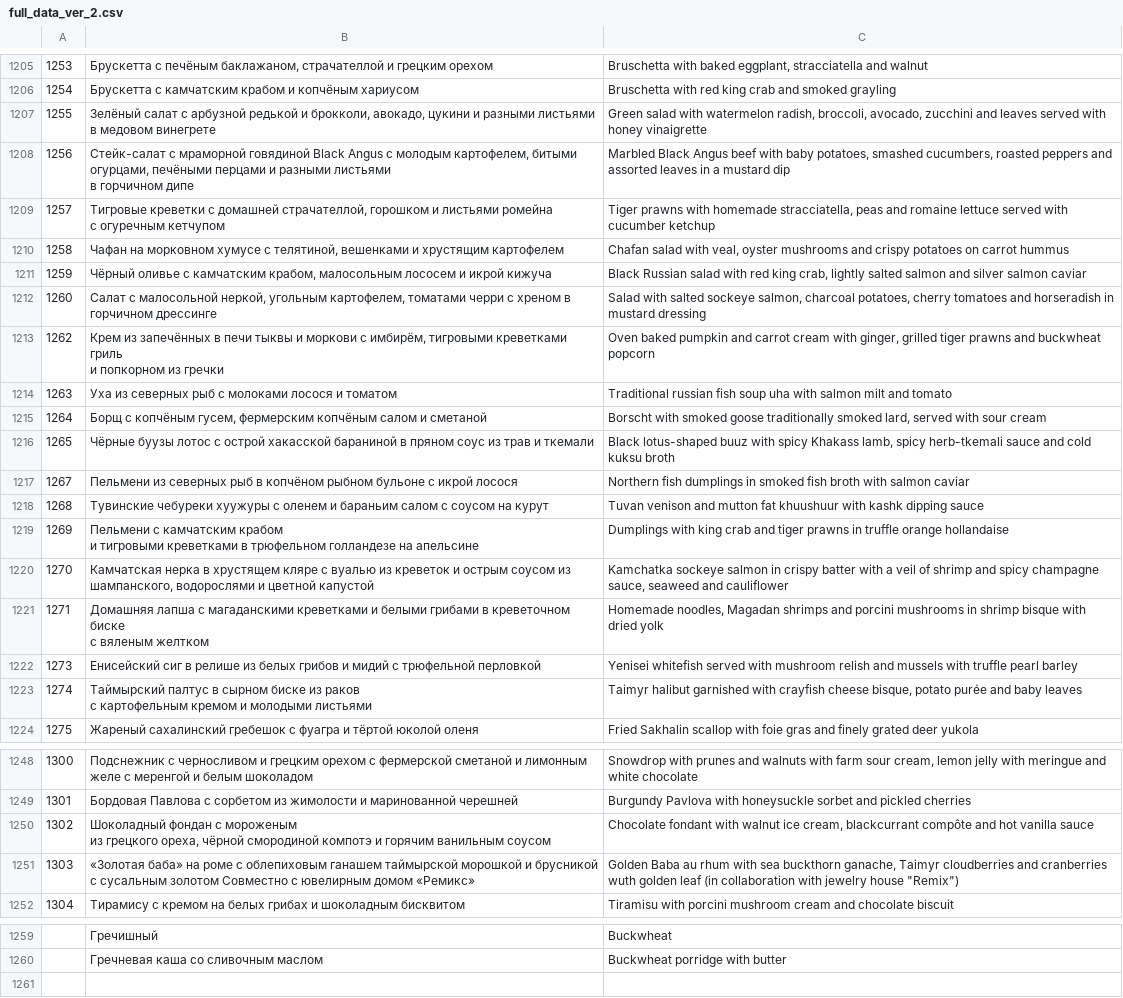
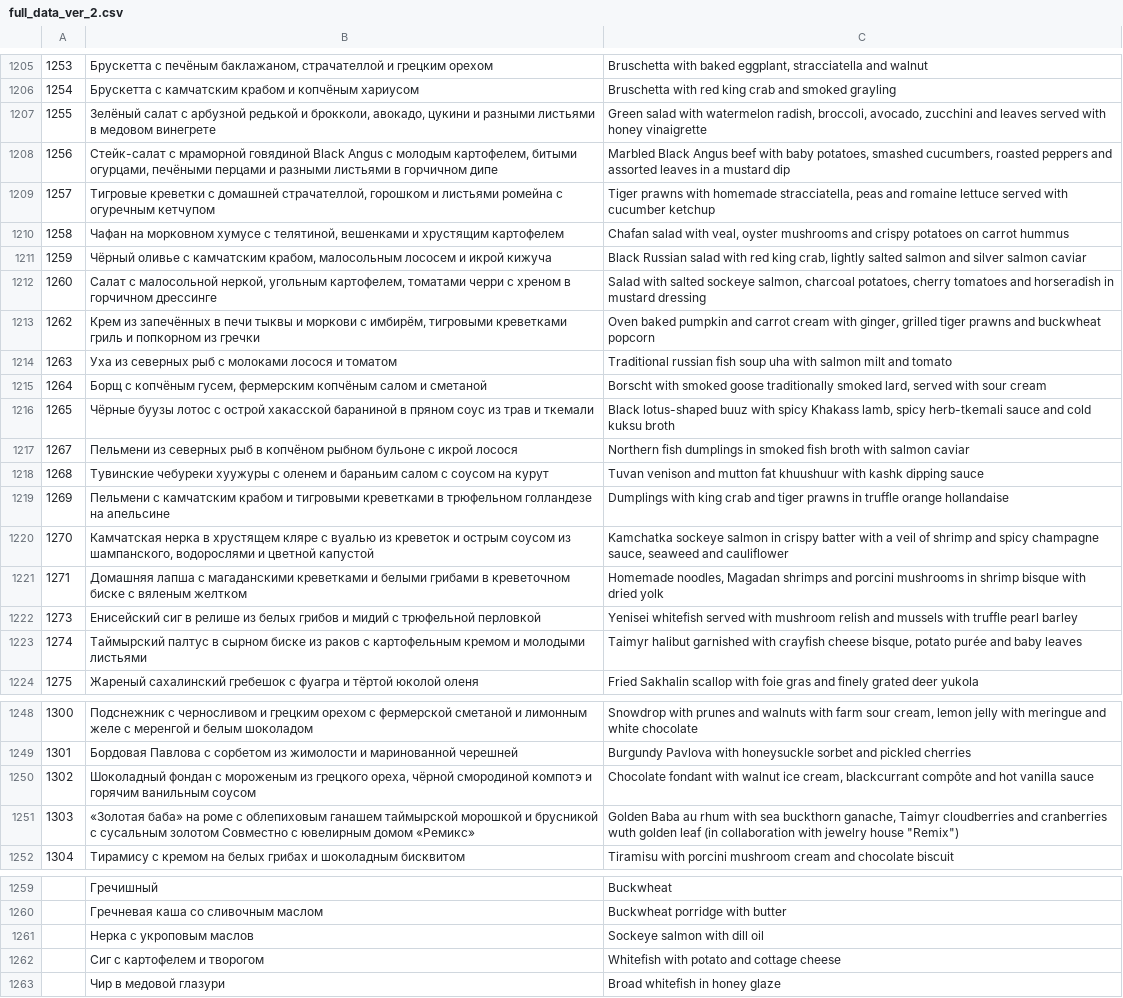
Before and after one commit to valerysukmanyuk/ML_HSE, a CSV file: Проект/data/full_data_ver_2.csv, drawn as a sheet; only a part is shown, gaps mark what is left out; the diff covers the shown part only; the diff names each change by its address in the sheet, - before the commit and + after, or states it on an @@ line.

```diff
--- a/Проект/data/full_data_ver_2.csv
+++ b/Проект/data/full_data_ver_2.csv
-B1207: …медовом винегрете
+B1207: …медовом винегрете
-B1208: …горчичном дипе
+B1208: …горчичном дипе
-B1209: …огуречным кетчупом
+B1209: …огуречным кетчупом
-B1213: …из гречки
+B1213: …из гречки
-B1219: …на апельсине
+B1219: …на апельсине
-B1221: …вяленым желтком
+B1221: …вяленым желтком
-B1223: …молодыми листьями
+B1223: …молодыми листьями
-B1250: …ванильным соусом
+B1250: …ванильным соусом
-B1251: …домом «Ремикс»
+B1251: …домом «Ремикс»
+row 1261:  | Нерка с укроповым маслов | Sockeye salmon with dill oil
+row 1262:  | Сиг с картофелем и творогом | Whitefish with potato and cottage cheese
+row 1263:  | Чир в медовой глазури | Broad whitefish in honey glaze
```
Also changed, not shown: 5 edited cells elsewhere in this file, 2 other files.
